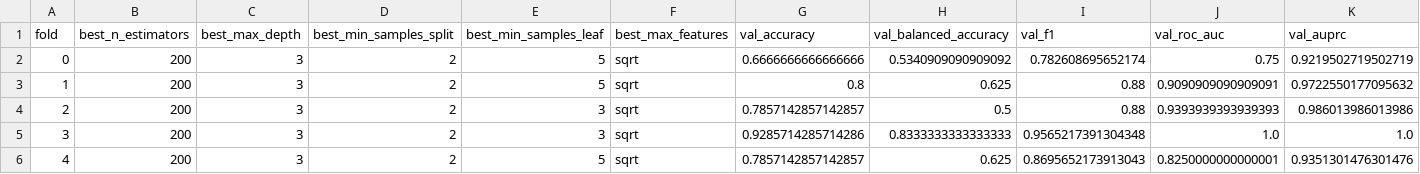
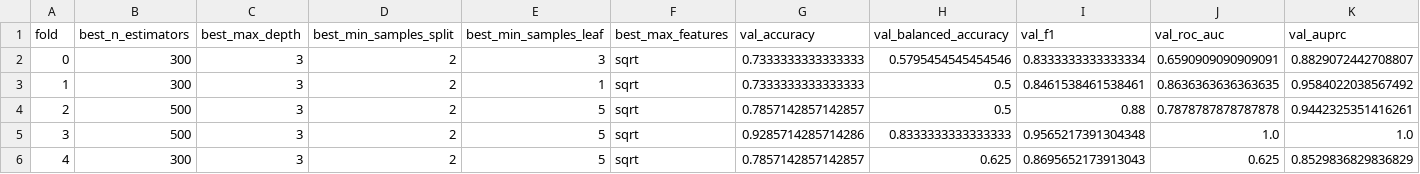
Before and after one commit to Syu125/cse291-project, a CSV file: data/processed/healthy_vs_infected/random_forest_nested_cv_folds.csv, drawn as a sheet.

```diff
--- a/data/processed/healthy_vs_infected/random_forest_nested_cv_folds.csv
+++ b/data/processed/healthy_vs_infected/random_forest_nested_cv_folds.csv
@@ -1,6 +1,6 @@
 fold,best_n_estimators,best_max_depth,best_min_samples_split,best_min_samples_leaf,best_max_features,val_accuracy,val_balanced_accuracy,val_f1,val_roc_auc,val_auprc
-0,200,3,2,5,sqrt,0.6666666666666666,0.5340909090909092,0.782608695652174,0.75,0.9219502719502719
-1,200,3,2,5,sqrt,0.8,0.625,0.88,0.9090909090909091,0.9722550177095632
-2,200,3,2,3,sqrt,0.7857142857142857,0.5,0.88,0.9393939393939393,0.986013986013986
-3,200,3,2,3,sqrt,0.9285714285714286,0.8333333333333333,0.9565217391304348,1.0,1.0
-4,200,3,2,5,sqrt,0.7857142857142857,0.625,0.8695652173913043,0.8250000000000001,0.9351301476301476
+0,300,3,2,3,sqrt,0.7333333333333333,0.5795454545454546,0.8333333333333334,0.6590909090909091,0.8829072442708807
+1,300,3,2,1,sqrt,0.7333333333333333,0.5,0.8461538461538461,0.8636363636363635,0.9584022038567492
+2,500,3,2,5,sqrt,0.7857142857142857,0.5,0.88,0.7878787878787878,0.9442325351416261
+3,500,3,2,5,sqrt,0.9285714285714286,0.8333333333333333,0.9565217391304348,1.0,1.0
+4,300,3,2,5,sqrt,0.7857142857142857,0.625,0.8695652173913043,0.625,0.8529836829836829
```
Also changed, not shown: data/processed/healthy_vs_infected/random_forest_final_results.csv, data/processed/random_forest_results_all_tasks.csv, 14 other files.
